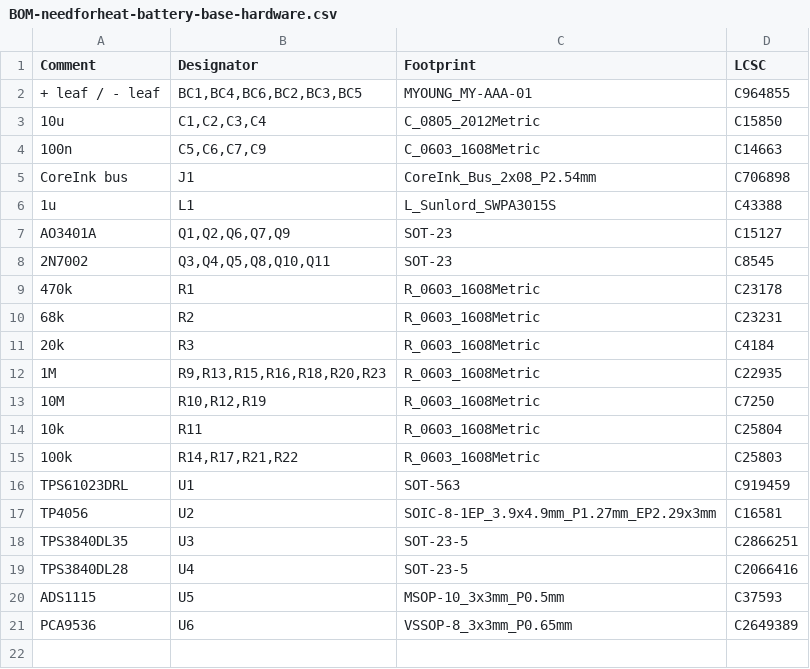
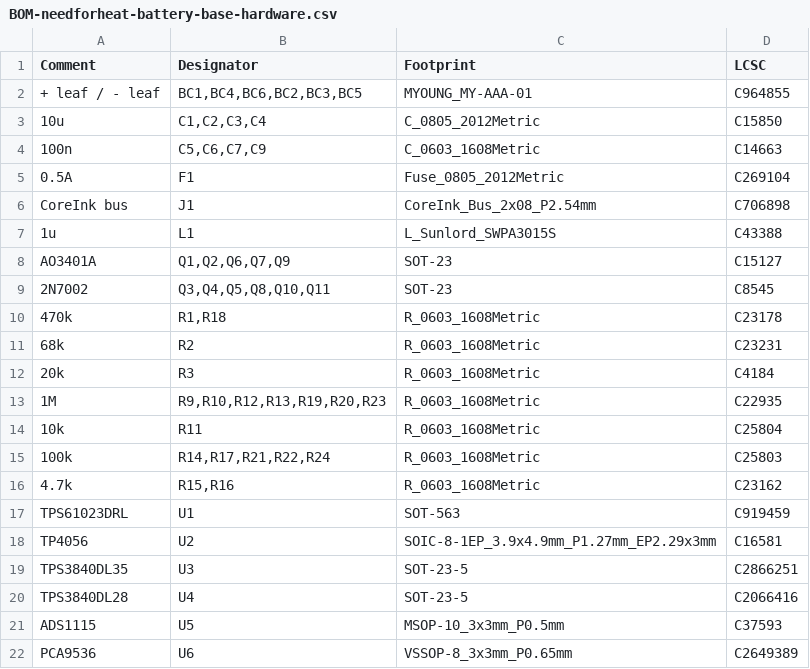
Before and after one commit to energiegedrag-nl/needforheat-battery-base-hardware, a CSV file: pcb/jlcpcb/BOM-needforheat-battery-base-hardware.csv, drawn as a sheet.

```diff
--- a/pcb/jlcpcb/BOM-needforheat-battery-base-hardware.csv
+++ b/pcb/jlcpcb/BOM-needforheat-battery-base-hardware.csv
@@ -4,2 +4,3 @@ Comment,Designator,Footprint,LCSC
 100n,"C5,C6,C7,C9",C_0603_1608Metric,C14663
+0.5A,F1,Fuse_0805_2012Metric,C269104
 CoreInk bus,J1,CoreInk_Bus_2x08_P2.54mm,C706898
@@ -8,9 +9,9 @@ AO3401A,"Q1,Q2,Q6,Q7,Q9",SOT-23,C15127
 2N7002,"Q3,Q4,Q5,Q8,Q10,Q11",SOT-23,C8545
-470k,R1,R_0603_1608Metric,C23178
+470k,"R1,R18",R_0603_1608Metric,C23178
 68k,R2,R_0603_1608Metric,C23231
 20k,R3,R_0603_1608Metric,C4184
-1M,"R9,R13,R15,R16,R18,R20,R23",R_0603_1608Metric,C22935
-10M,"R10,R12,R19",R_0603_1608Metric,C7250
+1M,"R9,R10,R12,R13,R19,R20,R23",R_0603_1608Metric,C22935
 10k,R11,R_0603_1608Metric,C25804
-100k,"R14,R17,R21,R22",R_0603_1608Metric,C25803
+100k,"R14,R17,R21,R22,R24",R_0603_1608Metric,C25803
+4.7k,"R15,R16",R_0603_1608Metric,C23162
 TPS61023DRL,U1,SOT-563,C919459
```
Also changed, not shown: pcb/jlcpcb/CPL-needforheat-battery-base-hardware.csv, 37 other files.
